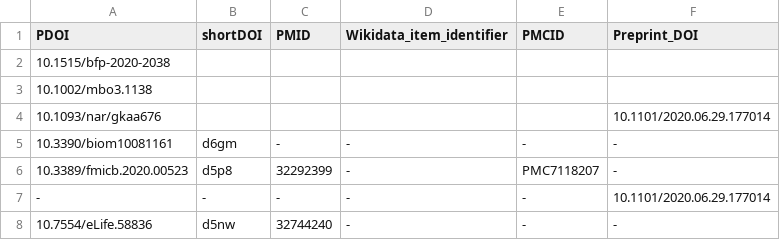
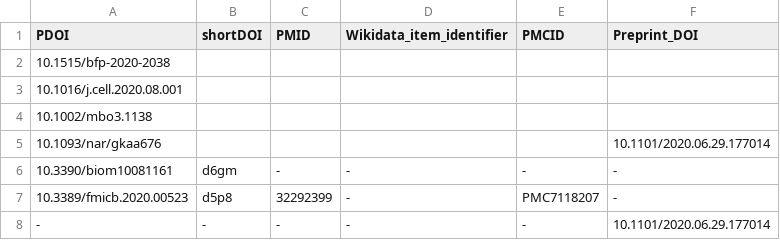
Before and after one commit to foerstner-lab/Publication_list, a TSV file: Publications.tsv, drawn as a sheet; only a part is shown; the shorter side is filled out with more unchanged rows.

```diff
--- a/Publications.tsv
+++ b/Publications.tsv
@@ -2,2 +2,3 @@ PDOI	shortDOI	PMID	Wikidata_item_identifier	PMCID	Preprint_DOI
 10.1515/bfp-2020-2038					
+10.1016/j.cell.2020.08.001					
 10.1002/mbo3.1138					
```
Also changed, not shown: 1 other file.
